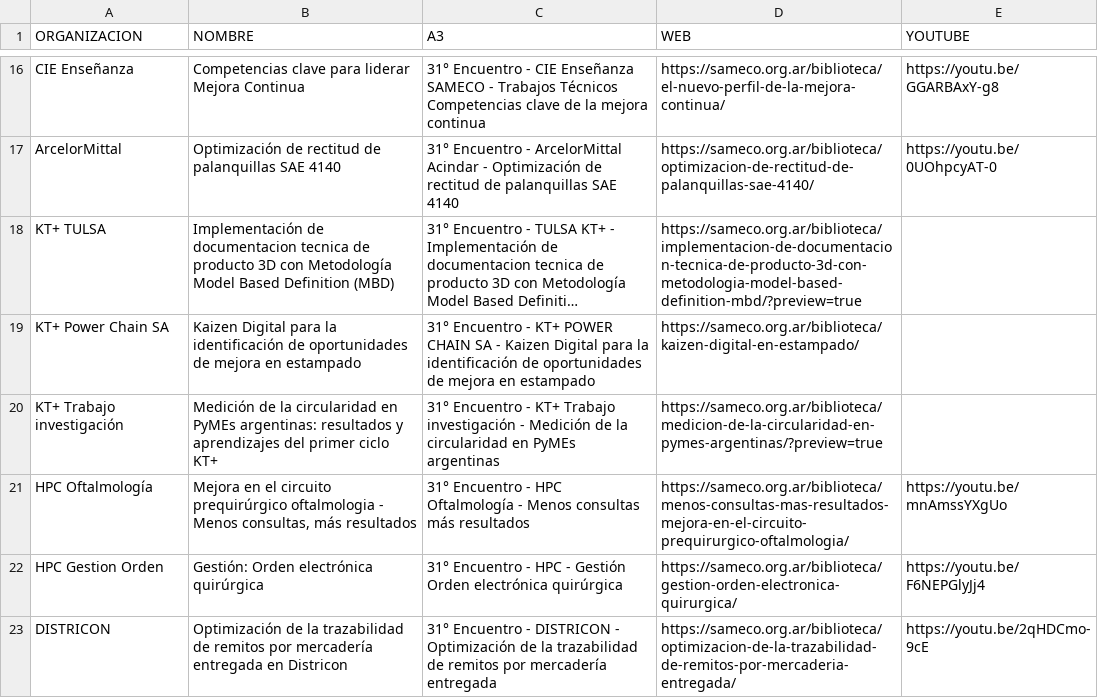
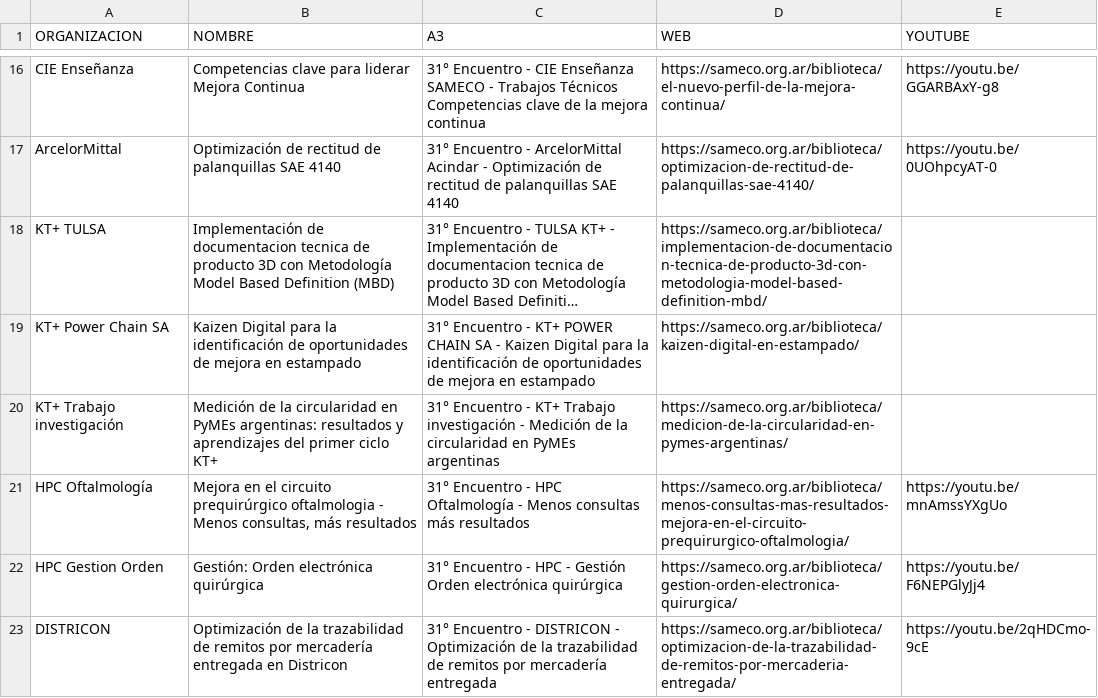
Before and after one commit to aletabu/SAMECO, a CSV file: curso/scripts/mapeo_urls_sameco.csv, drawn as a sheet; only a part is shown, gaps mark what is left out; long unchanged cells end in …; the diff names each change by its address in the sheet, - before the commit and + after, or states it on an @@ line.

```diff
--- a/curso/scripts/mapeo_urls_sameco.csv
+++ b/curso/scripts/mapeo_urls_sameco.csv
-D18 (WEB): https://sameco.org.ar/biblioteca/implementacion-de-documentacion-tecnica-de-producto-3d-con-metodologia-model-based-definition-mbd/?preview=true
+D18 (WEB): https://sameco.org.ar/biblioteca/implementacion-de-documentacion-tecnica-de-producto-3d-con-metodologia-model-based-definition-mbd/
-D20 (WEB): https://sameco.org.ar/biblioteca/medicion-de-la-circularidad-en-pymes-argentinas/?preview=true
+D20 (WEB): https://sameco.org.ar/biblioteca/medicion-de-la-circularidad-en-pymes-argentinas/
```
